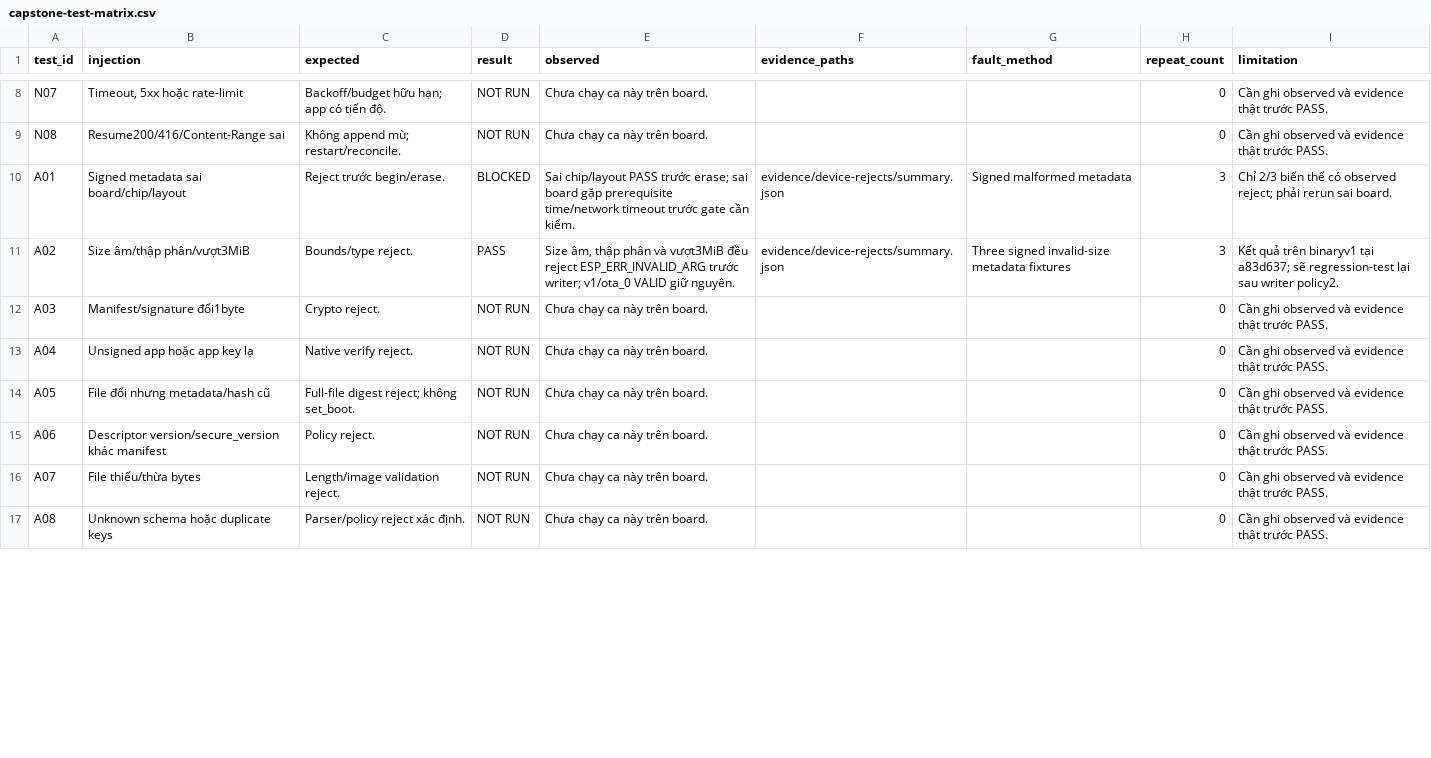
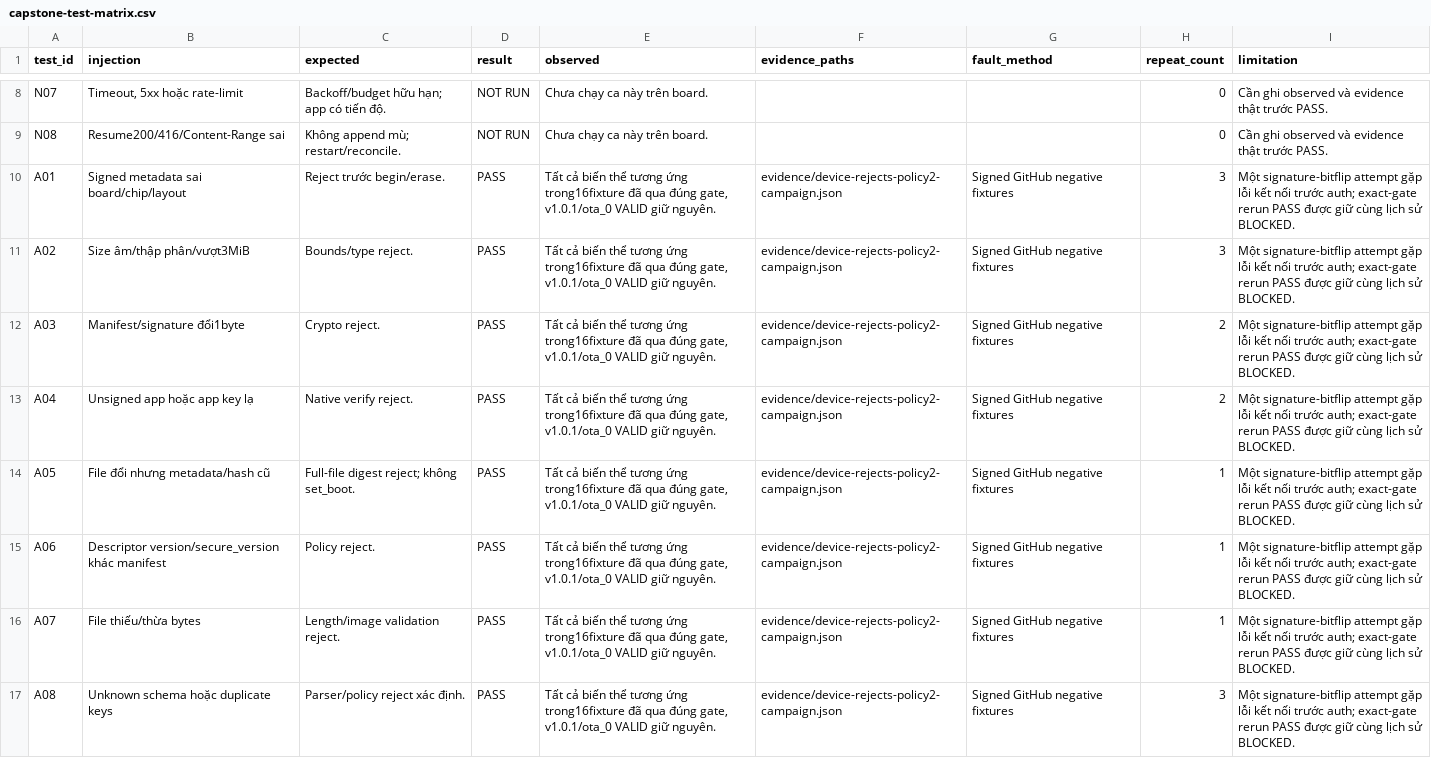
Before and after one commit to nguyentriet0810/ota_update, a CSV file: docs/capstone-test-matrix.csv, drawn as a sheet; only a part is shown, gaps mark what is left out; the diff covers the shown part only.

Commit message:
Save pause evidence, UTF-8 logger fixes and re-provisioned baseline

```diff
--- a/docs/capstone-test-matrix.csv
+++ b/docs/capstone-test-matrix.csv
@@ -9,9 +9,9 @@ N07,"Timeout, 5xx hoặc rate-limit",Backoff/budget hữu hạn; app có tiến
 N08,Resume200/416/Content-Range sai,Không append mù; restart/reconcile.,NOT RUN,Chưa chạy ca này trên board.,,,0,Cần ghi observed và evidence thật trước PASS.
-A01,Signed metadata sai board/chip/layout,Reject trước begin/erase.,BLOCKED,Sai chip/layout PASS trước erase; sai board gặp prerequisite time/network timeout trước gate cần kiểm.,evidence/device-rejects/summary.json,Signed malformed metadata,3,Chỉ 2/3 biến thể có observed reject; phải rerun sai board.
-A02,Size âm/thập phân/vượt3MiB,Bounds/type reject.,PASS,"Size âm, thập phân và vượt3MiB đều reject ESP_ERR_INVALID_ARG trước writer; v1/ota_0 VALID giữ nguyên.",evidence/device-rejects/summary.json,Three signed invalid-size metadata fixtures,3,Kết quả trên binaryv1 tại a83d637; sẽ regression-test lại sau writer policy2.
-A03,Manifest/signature đổi1byte,Crypto reject.,NOT RUN,Chưa chạy ca này trên board.,,,0,Cần ghi observed và evidence thật trước PASS.
-A04,Unsigned app hoặc app key lạ,Native verify reject.,NOT RUN,Chưa chạy ca này trên board.,,,0,Cần ghi observed và evidence thật trước PASS.
-A05,File đổi nhưng metadata/hash cũ,Full-file digest reject; không set_boot.,NOT RUN,Chưa chạy ca này trên board.,,,0,Cần ghi observed và evidence thật trước PASS.
-A06,Descriptor version/secure_version khác manifest,Policy reject.,NOT RUN,Chưa chạy ca này trên board.,,,0,Cần ghi observed và evidence thật trước PASS.
-A07,File thiếu/thừa bytes,Length/image validation reject.,NOT RUN,Chưa chạy ca này trên board.,,,0,Cần ghi observed và evidence thật trước PASS.
-A08,Unknown schema hoặc duplicate keys,Parser/policy reject xác định.,NOT RUN,Chưa chạy ca này trên board.,,,0,Cần ghi observed và evidence thật trước PASS.
+A01,Signed metadata sai board/chip/layout,Reject trước begin/erase.,PASS,"Tất cả biến thể tương ứng trong16fixture đã qua đúng gate, v1.0.1/ota_0 VALID giữ nguyên.",evidence/device-rejects-policy2-campaign.json,Signed GitHub negative fixtures,3,Một signature-bitflip attempt gặp lỗi kết nối trước auth; exact-gate rerun PASS được giữ cùng lịch sử BLOCKED.
+A02,Size âm/thập phân/vượt3MiB,Bounds/type reject.,PASS,"Tất cả biến thể tương ứng trong16fixture đã qua đúng gate, v1.0.1/ota_0 VALID giữ nguyên.",evidence/device-rejects-policy2-campaign.json,Signed GitHub negative fixtures,3,Một signature-bitflip attempt gặp lỗi kết nối trước auth; exact-gate rerun PASS được giữ cùng lịch sử BLOCKED.
+A03,Manifest/signature đổi1byte,Crypto reject.,PASS,"Tất cả biến thể tương ứng trong16fixture đã qua đúng gate, v1.0.1/ota_0 VALID giữ nguyên.",evidence/device-rejects-policy2-campaign.json,Signed GitHub negative fixtures,2,Một signature-bitflip attempt gặp lỗi kết nối trước auth; exact-gate rerun PASS được giữ cùng lịch sử BLOCKED.
+A04,Unsigned app hoặc app key lạ,Native verify reject.,PASS,"Tất cả biến thể tương ứng trong16fixture đã qua đúng gate, v1.0.1/ota_0 VALID giữ nguyên.",evidence/device-rejects-policy2-campaign.json,Signed GitHub negative fixtures,2,Một signature-bitflip attempt gặp lỗi kết nối trước auth; exact-gate rerun PASS được giữ cùng lịch sử BLOCKED.
+A05,File đổi nhưng metadata/hash cũ,Full-file digest reject; không set_boot.,PASS,"Tất cả biến thể tương ứng trong16fixture đã qua đúng gate, v1.0.1/ota_0 VALID giữ nguyên.",evidence/device-rejects-policy2-campaign.json,Signed GitHub negative fixtures,1,Một signature-bitflip attempt gặp lỗi kết nối trước auth; exact-gate rerun PASS được giữ cùng lịch sử BLOCKED.
+A06,Descriptor version/secure_version khác manifest,Policy reject.,PASS,"Tất cả biến thể tương ứng trong16fixture đã qua đúng gate, v1.0.1/ota_0 VALID giữ nguyên.",evidence/device-rejects-policy2-campaign.json,Signed GitHub negative fixtures,1,Một signature-bitflip attempt gặp lỗi kết nối trước auth; exact-gate rerun PASS được giữ cùng lịch sử BLOCKED.
+A07,File thiếu/thừa bytes,Length/image validation reject.,PASS,"Tất cả biến thể tương ứng trong16fixture đã qua đúng gate, v1.0.1/ota_0 VALID giữ nguyên.",evidence/device-rejects-policy2-campaign.json,Signed GitHub negative fixtures,1,Một signature-bitflip attempt gặp lỗi kết nối trước auth; exact-gate rerun PASS được giữ cùng lịch sử BLOCKED.
+A08,Unknown schema hoặc duplicate keys,Parser/policy reject xác định.,PASS,"Tất cả biến thể tương ứng trong16fixture đã qua đúng gate, v1.0.1/ota_0 VALID giữ nguyên.",evidence/device-rejects-policy2-campaign.json,Signed GitHub negative fixtures,3,Một signature-bitflip attempt gặp lỗi kết nối trước auth; exact-gate rerun PASS được giữ cùng lịch sử BLOCKED.
```
Also changed, not shown: 48 edited cells elsewhere in this file, 54 other files.
